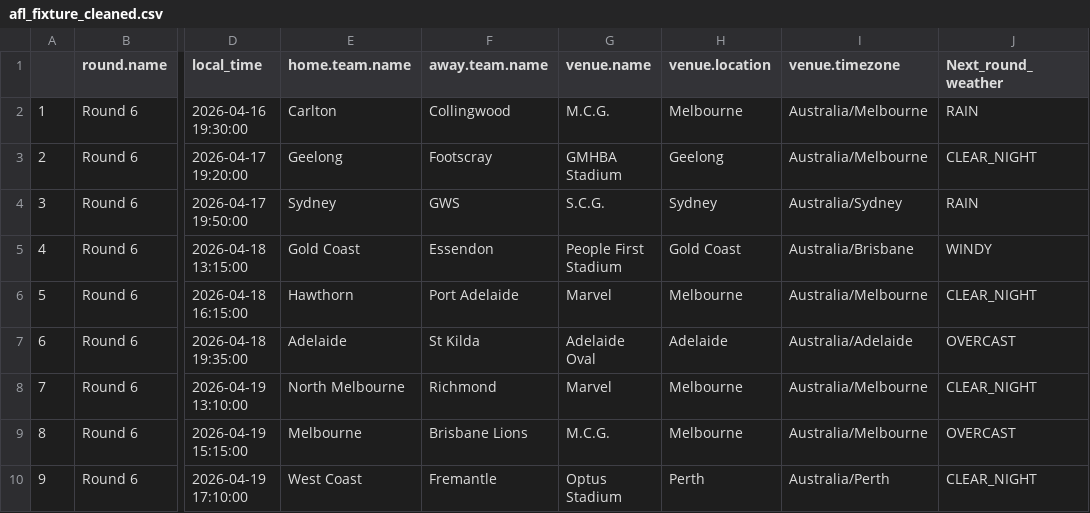
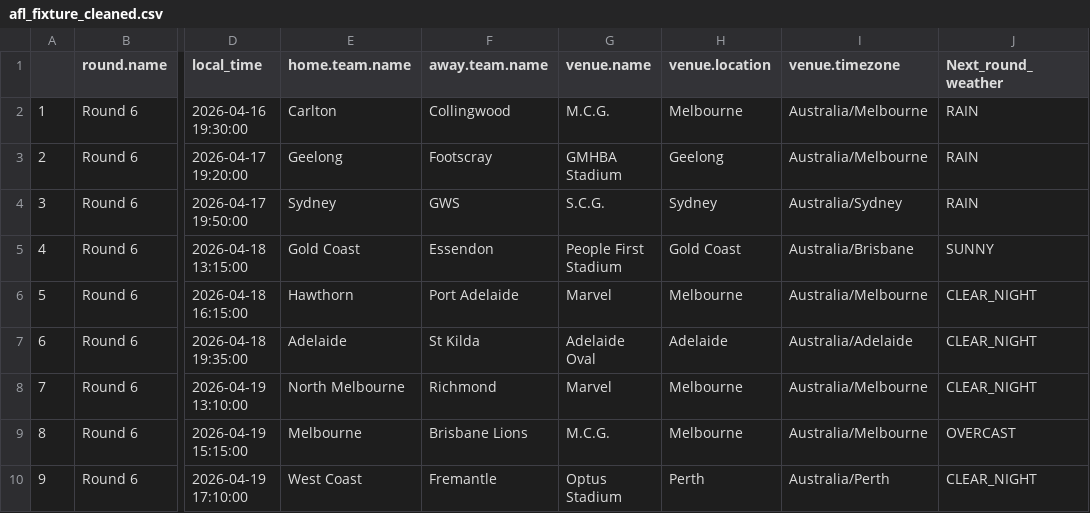
Before and after one commit to blake-noske/blake-noske.github.io, a CSV file: cleaned data/afl_fixture_cleaned.csv, drawn as a sheet; only a part is shown, gaps mark what is left out; the diff names each change by its address in the sheet, - before the commit and + after, or states it on an @@ line.

```diff
--- a/cleaned data/afl_fixture_cleaned.csv
+++ b/cleaned data/afl_fixture_cleaned.csv
-J3 (Next_round_weather): CLEAR_NIGHT
+J3 (Next_round_weather): RAIN
-J5 (Next_round_weather): WINDY
+J5 (Next_round_weather): SUNNY
-J7 (Next_round_weather): OVERCAST
+J7 (Next_round_weather): CLEAR_NIGHT
```
Also changed, not shown: cleaned data/afl_team_stats_cleaned.csv, 1 other file.
